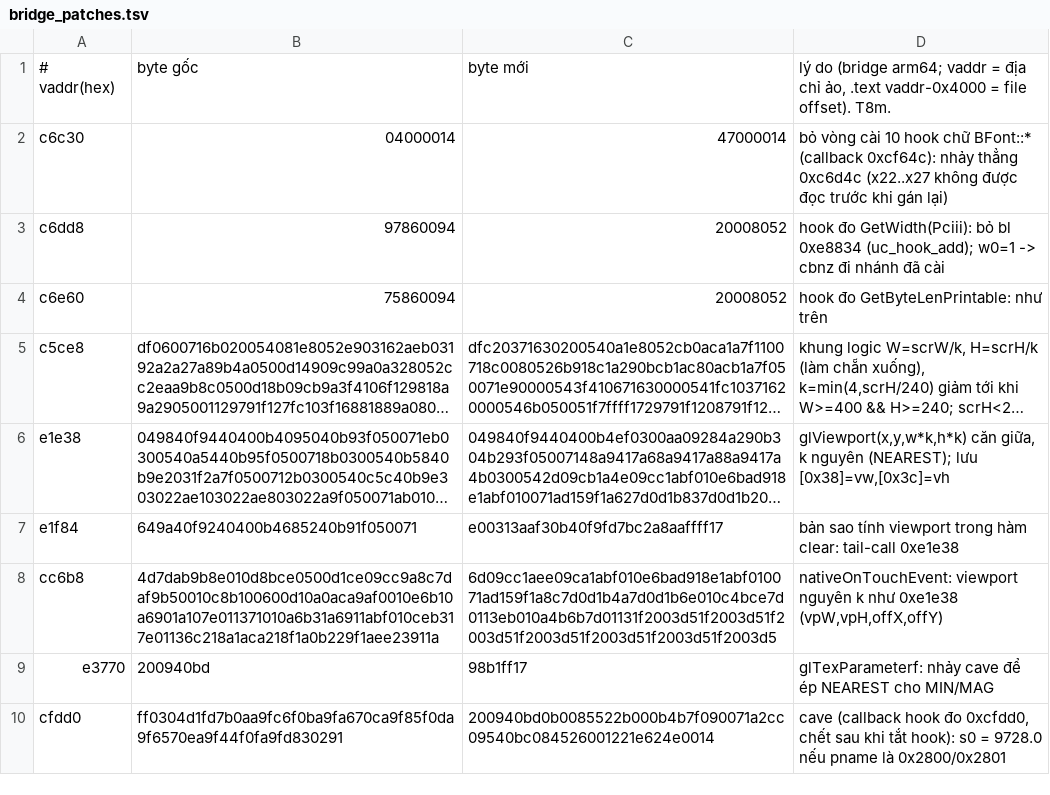
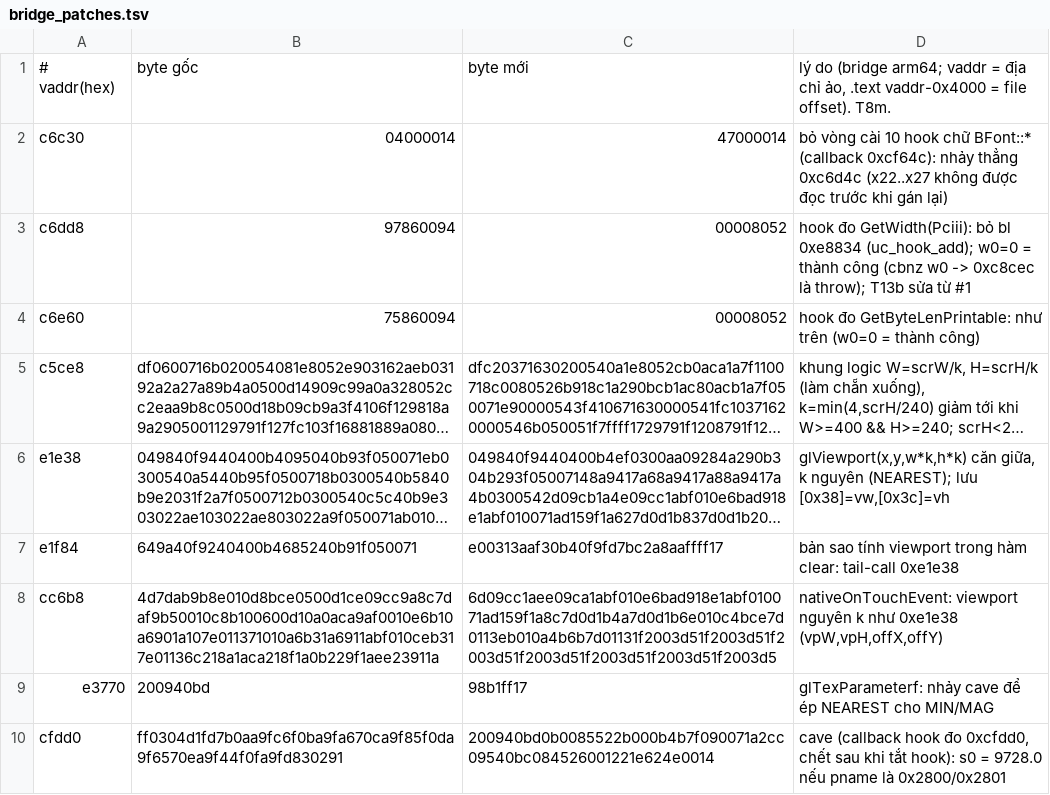
Before and after one commit to thenam020204-star/Vi-t-ho-game, a TSV file: hl5_android/patch/bridge_patches.tsv, drawn as a sheet; long unchanged cells end in …; the diff names each change by its address in the sheet, - before the commit and + after, or states it on an @@ line.

```diff
--- a/hl5_android/patch/bridge_patches.tsv
+++ b/hl5_android/patch/bridge_patches.tsv
-C3:C4: 20008052
+C3:C4: 00008052
-D3: …0xe8834 (uc_hook_add); w0=1 -> cbnz đi nhánh đã cài
+D3: …0xe8834 (uc_hook_add); w0=0 = thành công (cbnz w0 -> 0xc8cec là throw); T13b sửa từ #1
-D4: …như trên
+D4: …như trên (w0=0 = thành công)
```
Also changed, not shown: 14 other files.
